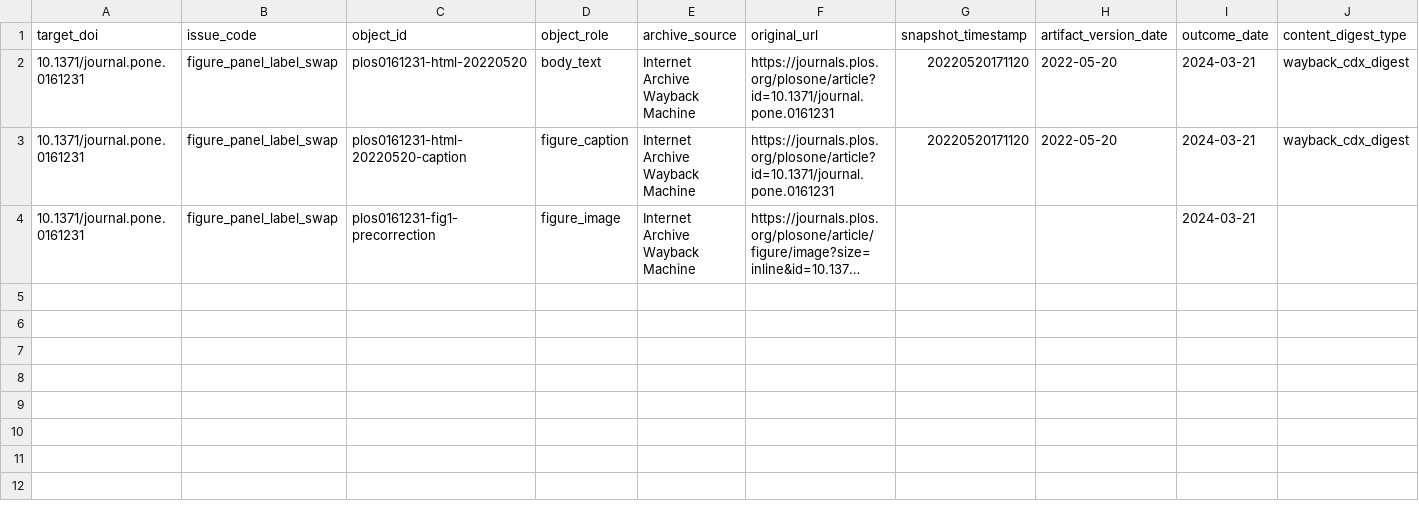
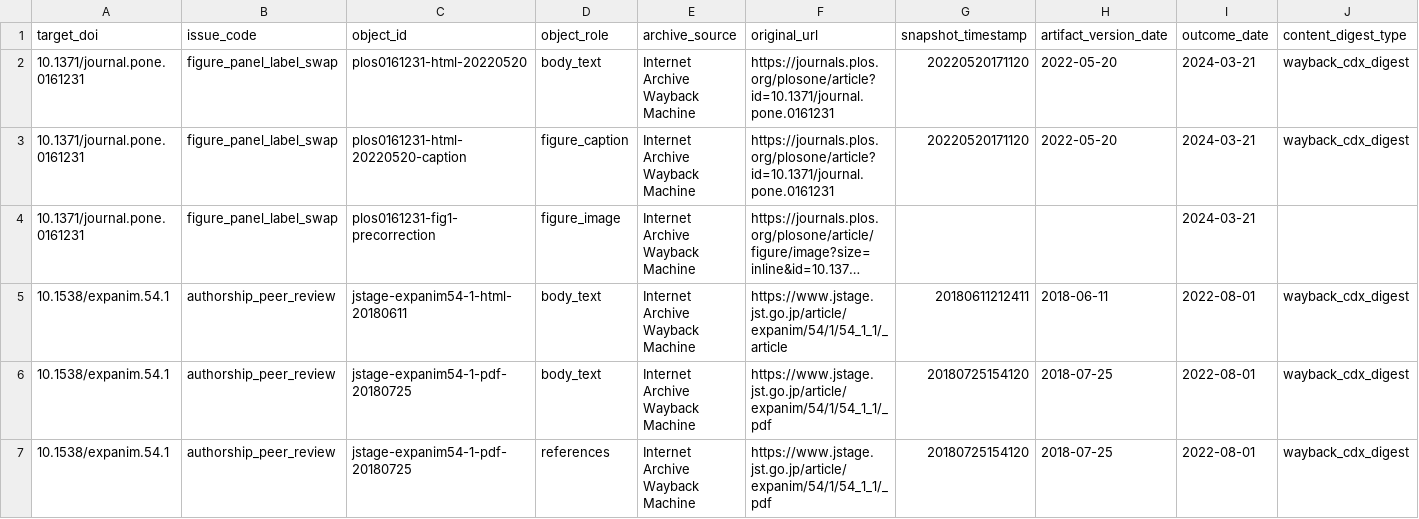
Before and after one commit to CochraneK/ARIS-GCA-Bees, a CSV file: papers/011-research-forensics/data/seed/historical_artifact_objects.csv, drawn as a sheet; only a part is shown; long unchanged cells end in …; rows hold the shown columns only; the diff names each change by its address in the sheet, - before the commit and + after, or states it on an @@ line.

```diff
--- a/papers/011-research-forensics/data/seed/historical_artifact_objects.csv
+++ b/papers/011-research-forensics/data/seed/historical_artifact_objects.csv
+row 5: 10.1538/expanim.54.1 | authorship_peer_review | jstage-expanim54-1-html-20180611 | body_text | Internet Archive Wayback Machine | https://www.jstage.jst.go.jp/article/expanim/54/1/54_1_1/_article | 20180611212411 | 2018-06-11 | 2022-08-01 | wayback_cdx_digest
+row 6: 10.1538/expanim.54.1 | authorship_peer_review | jstage-expanim54-1-pdf-20180725 | body_text | Internet Archive Wayback Machine | https://www.jstage.jst.go.jp/article/expanim/54/1/54_1_1/_pdf | 20180725154120 | 2018-07-25 | 2022-08-01 | wayback_cdx_digest
+row 7: 10.1538/expanim.54.1 | authorship_peer_review | jstage-expanim54-1-pdf-20180725 | references | Internet Archive Wayback Machine | https://www.jstage.jst.go.jp/article/expanim/54/1/54_1_1/_pdf | 20180725154120 | 2018-07-25 | 2022-08-01 | wayback_cdx_digest
```
